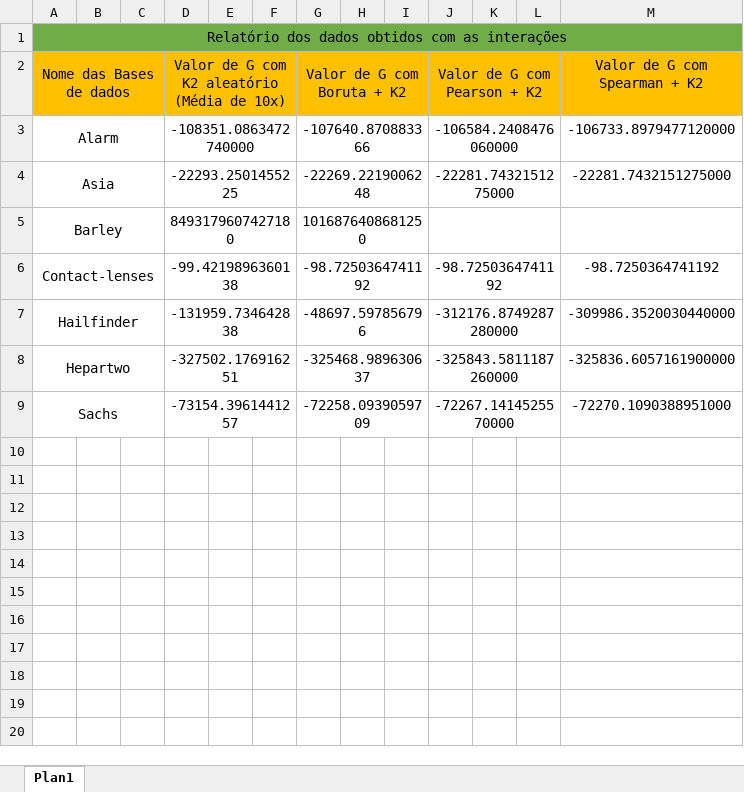
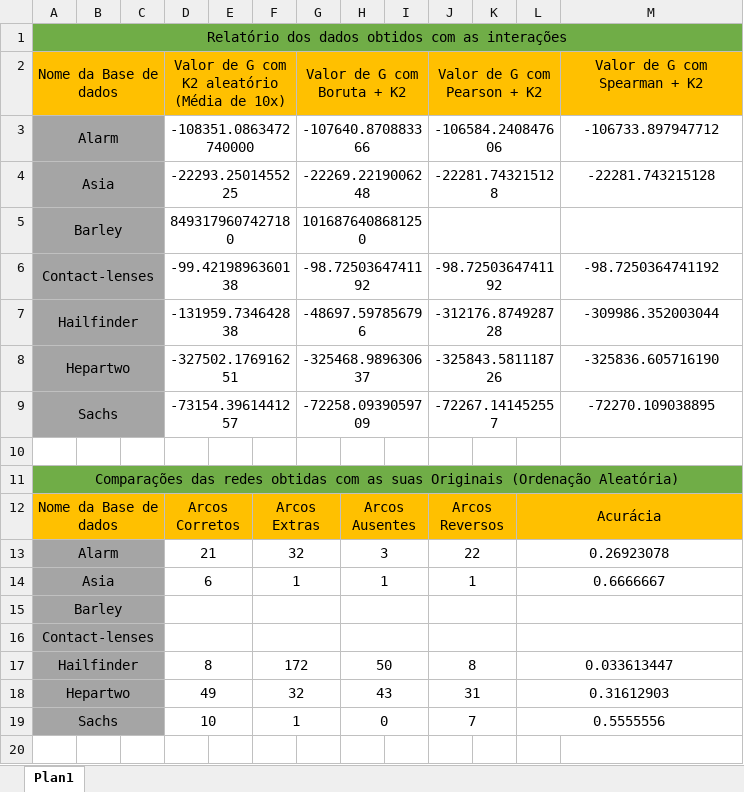
Before and after one commit to PedroMachad02/OrderingVariables, an Excel workbook: Resultados/resultados.xlsx, sheet Plan1, drawn as a sheet; only a part is shown; values as stored, in another font and other column widths than the file's, no borders; the diff covers the shown part only; the diff names each change by its address in the sheet, - before the commit and + after, or states it on an @@ line.

Commit message:
Novas tabelas de resultados com diferentes ordenações

```diff
--- a/Resultados/resultados.xlsx (sheet Plan1)
+++ b/Resultados/resultados.xlsx (sheet Plan1)
-A2: Nome das Bases de dados
+A2: Nome da Base de dados
-A3:C9 fill: none
+A3:C9 fill: #A5A5A5
-J3 (Valor de G com Pearson + K2): -106584.2408476060000
+J3 (Valor de G com Pearson + K2): -106584.240847606
-M3 (Valor de G com Spearman + K2): -106733.8979477120000
+M3 (Valor de G com Spearman + K2): -106733.897947712
-J4 (Valor de G com Pearson + K2): -22281.7432151275000
+J4 (Valor de G com Pearson + K2): -22281.743215128
-M4 (Valor de G com Spearman + K2): -22281.7432151275000
+M4 (Valor de G com Spearman + K2): -22281.743215128
-J7 (Valor de G com Pearson + K2): -312176.8749287280000
+J7 (Valor de G com Pearson + K2): -312176.874928728
-M7 (Valor de G com Spearman + K2): -309986.3520030440000
+M7 (Valor de G com Spearman + K2): -309986.352003044
-J8 (Valor de G com Pearson + K2): -325843.5811187260000
+J8 (Valor de G com Pearson + K2): -325843.581118726
-M8 (Valor de G com Spearman + K2): -325836.6057161900000
+M8 (Valor de G com Spearman + K2): -325836.605716190
-J9 (Valor de G com Pearson + K2): -72267.1414525570000
+J9 (Valor de G com Pearson + K2): -72267.141452557
-M9 (Valor de G com Spearman + K2): -72270.1090388951000
+M9 (Valor de G com Spearman + K2): -72270.109038895
+row 10: (empty)
+row 11: Comparações das redes obtidas com as suas Originais (Ordenação Aleatória)
+row 12: Nome da Base de dados |  |  | Arcos Corretos |  | Arcos Extras |  | Arcos Ausentes |  | Arcos Reversos |  | Acurácia
+row 13: Alarm |  |  | 21 |  | 32 |  | 3 |  | 22 |  | 0.26923078
+row 14: Asia |  |  | 6 |  | 1 |  | 1 |  | 1 |  | 0.6666667
+row 15: Barley
+row 16: Contact-lenses
+row 17: Hailfinder |  |  | 8 |  | 172 |  | 50 |  | 8 |  | 0.033613447
+row 18: Hepartwo |  |  | 49 |  | 32 |  | 43 |  | 31 |  | 0.31612903
+row 19: Sachs |  |  | 10 |  | 1 |  | 0 |  | 7 |  | 0.5555556
+row 20: (empty)
```
Also changed, not shown: 29 added rows elsewhere in this sheet.
